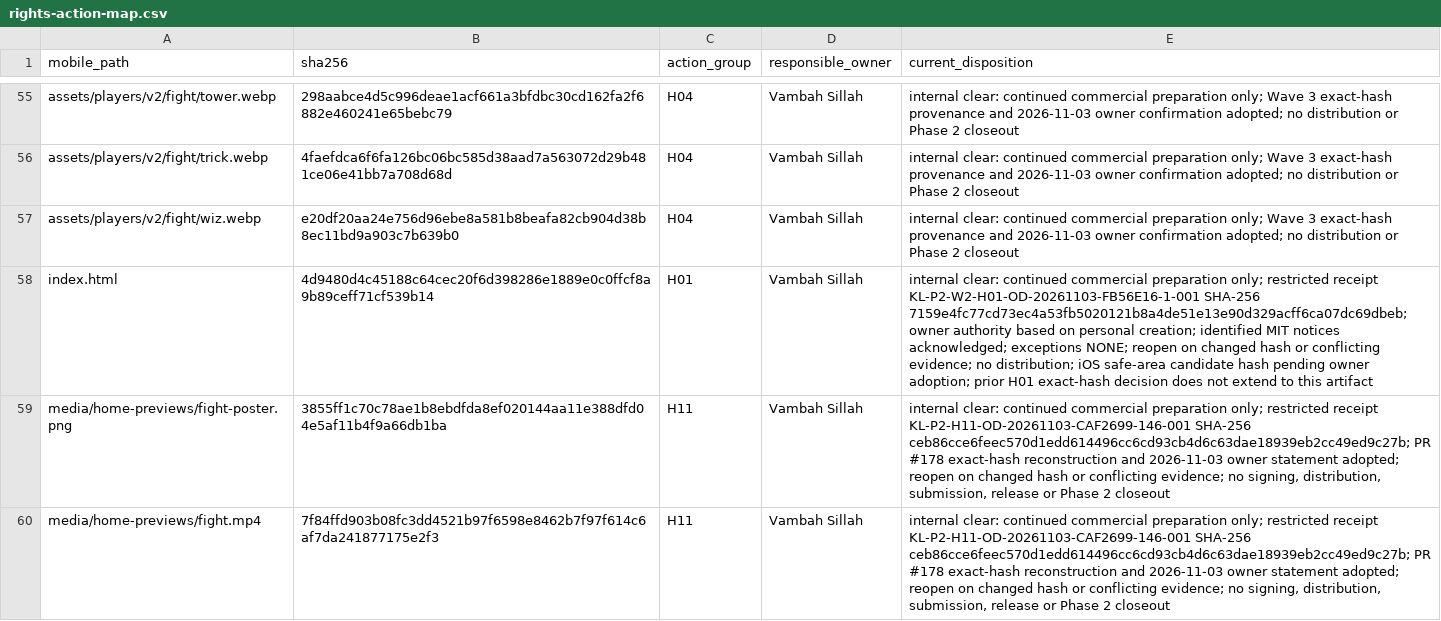
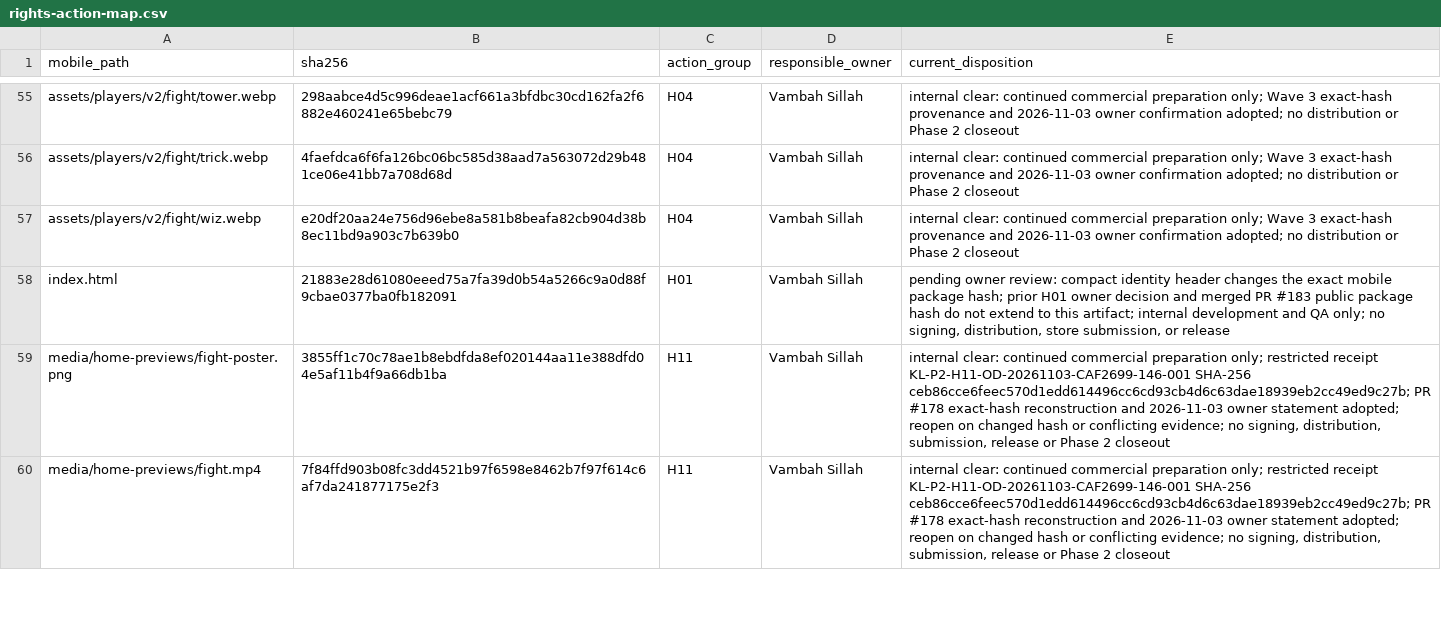
Before and after one commit to vsillah/KickLab, a CSV file: docs/release/rights-action-map.csv, drawn as a sheet; only a part is shown, gaps mark what is left out.

Commit message:
feat: compact KickLab identity headers (#184)
* feat: compact KickLab identity headers

* fix: encode identity walkthrough without captions

* fix: show Race identity in review walkthrough

* feat: show local player standings on KickLab Home

* test: verify restacked Home standings package

---------

Co-authored-by: Vambah Sillah <vambahsillah@Vambahs-MacBook-Pro.local>

```diff
--- a/docs/release/rights-action-map.csv
+++ b/docs/release/rights-action-map.csv
@@ -57,3 +57,3 @@ assets/players/v2/fight/trick.webp,4faefdca6f6fa126bc06bc585d38aad7a563072d29b48
 assets/players/v2/fight/wiz.webp,e20df20aa24e756d96ebe8a581b8beafa82cb904d38b8ec11bd9a903c7b639b0,H04,Vambah Sillah,internal clear: continued commercial preparation only; Wave 3 exact-hash provenance and 2026-11-03 owner confirmation adopted; no distribution or Phase 2 closeout
-index.html,4d9480d4c45188c64cec20f6d398286e1889e0c0ffcf8a9b89ceff71cf539b14,H01,Vambah Sillah,internal clear: continued commercial preparation only; restricted receipt KL-P2-W2-H01-OD-20261103-FB56E16-1-001 SHA-256 7159e4fc77cd73ec4a53fb5020121b8a4de51e13e90d329acff6ca07dc69dbeb; owner authority based on personal creation; identified MIT notices acknowledged; exceptions NONE; reopen on changed hash or conflicting evidence; no distribution; iOS safe-area candidate hash pending owner adoption; prior H01 exact-hash decision does not extend to this artifact
+index.html,21883e28d61080eeed75a7fa39d0b54a5266c9a0d88f9cbae0377ba0fb182091,H01,Vambah Sillah,"pending owner review: compact identity header changes the exact mobile package hash; prior H01 owner decision and merged PR #183 public package hash do not extend to this artifact; internal development and QA only; no signing, distribution, store submission, or release"
 media/home-previews/fight-poster.png,3855ff1c70c78ae1b8ebdfda8ef020144aa11e388dfd04e5af11b4f9a66db1ba,H11,Vambah Sillah,"internal clear: continued commercial preparation only; restricted receipt KL-P2-H11-OD-20261103-CAF2699-146-001 SHA-256 ceb86cce6feec570d1edd614496cc6cd93cb4d6c63dae18939eb2cc49ed9c27b; PR #178 exact-hash reconstruction and 2026-11-03 owner statement adopted; reopen on changed hash or conflicting evidence; no signing, distribution, submission, release or Phase 2 closeout"
```
Also changed, not shown: docs/release/shipped-file-rights.csv, 10 other files.
